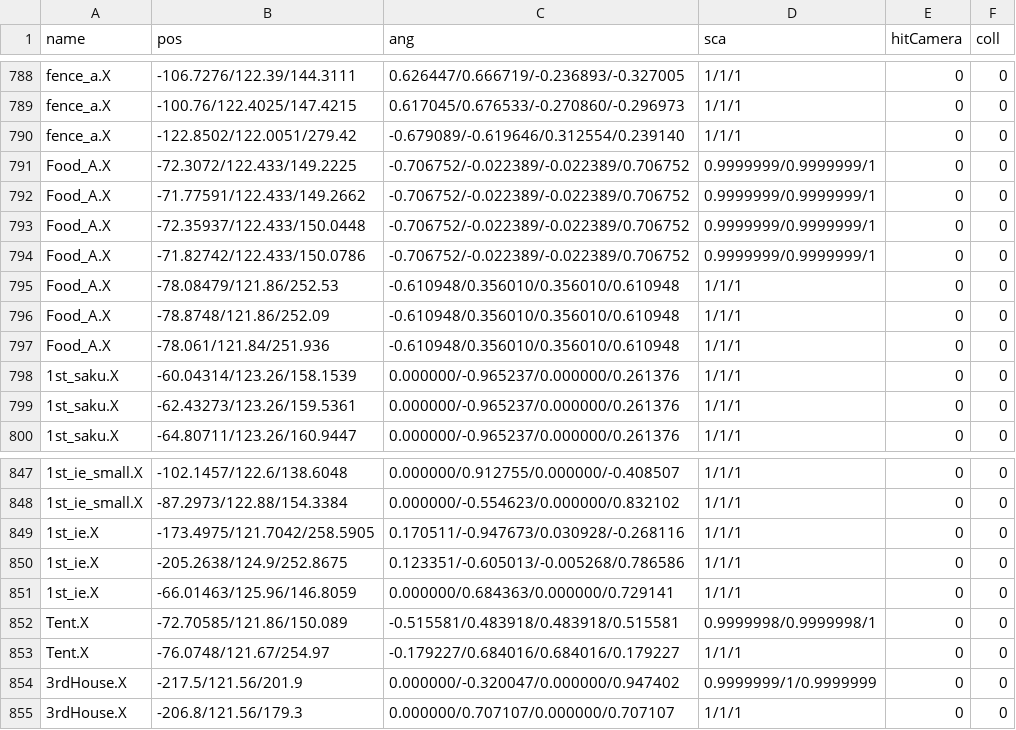
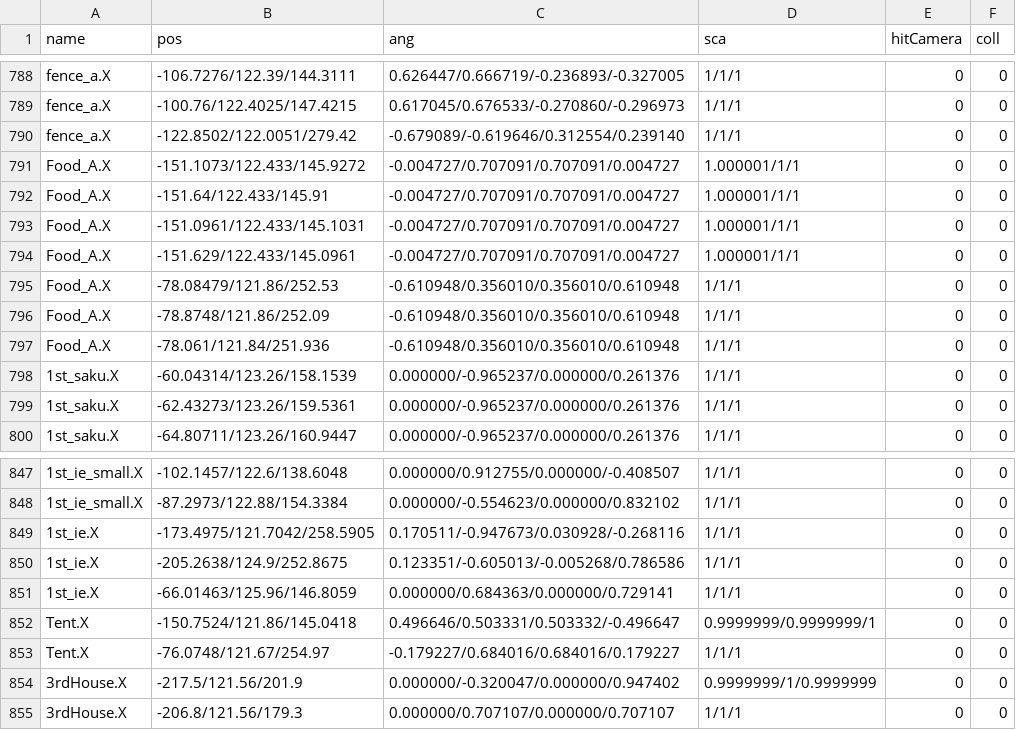
Before and after one commit to kbc15gc/game, a CSV file: game/Decide/Decide/Asset/Data/GroupData/CommonGroupObj.csv, drawn as a sheet; only a part is shown, gaps mark what is left out; the diff names each change by its address in the sheet, - before the commit and + after, or states it on an @@ line.

```diff
--- a/game/Decide/Decide/Asset/Data/GroupData/CommonGroupObj.csv
+++ b/game/Decide/Decide/Asset/Data/GroupData/CommonGroupObj.csv
-B791 (pos): -72.3072/122.433/149.2225
+B791 (pos): -151.1073/122.433/145.9272
-C791:C794 (ang): -0.706752/-0.022389/-0.022389/0.706752
+C791:C794 (ang): -0.004727/0.707091/0.707091/0.004727
-D791:D794 (sca): 0.9999999/0.9999999/1
+D791:D794 (sca): 1.000001/1/1
-B792 (pos): -71.77591/122.433/149.2662
+B792 (pos): -151.64/122.433/145.91
-B793 (pos): -72.35937/122.433/150.0448
+B793 (pos): -151.0961/122.433/145.1031
-B794 (pos): -71.82742/122.433/150.0786
+B794 (pos): -151.629/122.433/145.0961
-B852 (pos): -72.70585/121.86/150.089
+B852 (pos): -150.7524/121.86/145.0418
-C852 (ang): -0.515581/0.483918/0.483918/0.515581
+C852 (ang): 0.496646/0.503331/0.503332/-0.496647
-D852 (sca): 0.9999998/0.9999998/1
+D852 (sca): 0.9999999/0.9999999/1
```
Also changed, not shown: game/Decide/Decide/Asset/Data/GroupData/CommonGroupNPC.csv, 4 other files.
